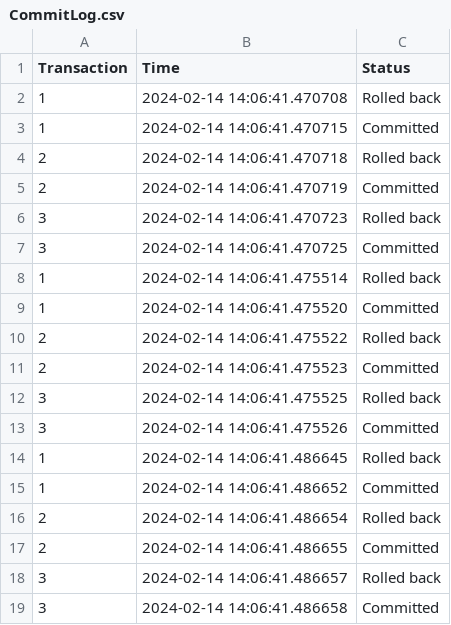
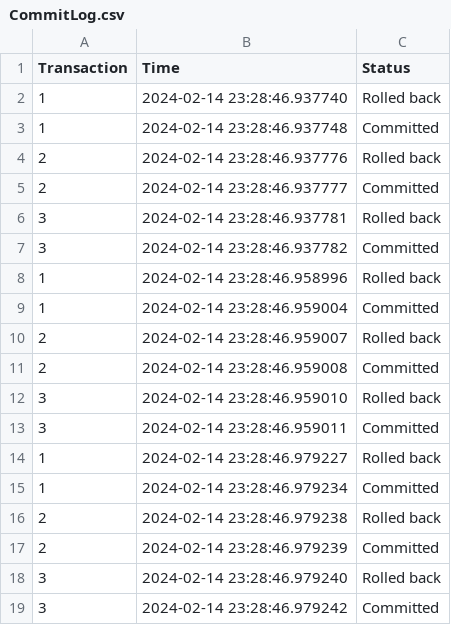
Before and after one commit to nrani039/COMP-4522-A1, a CSV file: AdvDBs Recovery Assignment 3/CodeAndData/CommitLog.csv, drawn as a sheet.

Commit message:
Update CommitLog.csv

```diff
--- a/AdvDBs Recovery Assignment 3/CodeAndData/CommitLog.csv
+++ b/AdvDBs Recovery Assignment 3/CodeAndData/CommitLog.csv
@@ -1,19 +1,19 @@
 Transaction,Time,Status
-1,2024-02-14 14:06:41.470708,Rolled back
-1,2024-02-14 14:06:41.470715,Committed
-2,2024-02-14 14:06:41.470718,Rolled back
-2,2024-02-14 14:06:41.470719,Committed
-3,2024-02-14 14:06:41.470723,Rolled back
-3,2024-02-14 14:06:41.470725,Committed
-1,2024-02-14 14:06:41.475514,Rolled back
-1,2024-02-14 14:06:41.475520,Committed
-2,2024-02-14 14:06:41.475522,Rolled back
-2,2024-02-14 14:06:41.475523,Committed
-3,2024-02-14 14:06:41.475525,Rolled back
-3,2024-02-14 14:06:41.475526,Committed
-1,2024-02-14 14:06:41.486645,Rolled back
-1,2024-02-14 14:06:41.486652,Committed
-2,2024-02-14 14:06:41.486654,Rolled back
-2,2024-02-14 14:06:41.486655,Committed
-3,2024-02-14 14:06:41.486657,Rolled back
-3,2024-02-14 14:06:41.486658,Committed
+1,2024-02-14 23:28:46.937740,Rolled back
+1,2024-02-14 23:28:46.937748,Committed
+2,2024-02-14 23:28:46.937776,Rolled back
+2,2024-02-14 23:28:46.937777,Committed
+3,2024-02-14 23:28:46.937781,Rolled back
+3,2024-02-14 23:28:46.937782,Committed
+1,2024-02-14 23:28:46.958996,Rolled back
+1,2024-02-14 23:28:46.959004,Committed
+2,2024-02-14 23:28:46.959007,Rolled back
+2,2024-02-14 23:28:46.959008,Committed
+3,2024-02-14 23:28:46.959010,Rolled back
+3,2024-02-14 23:28:46.959011,Committed
+1,2024-02-14 23:28:46.979227,Rolled back
+1,2024-02-14 23:28:46.979234,Committed
+2,2024-02-14 23:28:46.979238,Rolled back
+2,2024-02-14 23:28:46.979239,Committed
+3,2024-02-14 23:28:46.979240,Rolled back
+3,2024-02-14 23:28:46.979242,Committed
```
